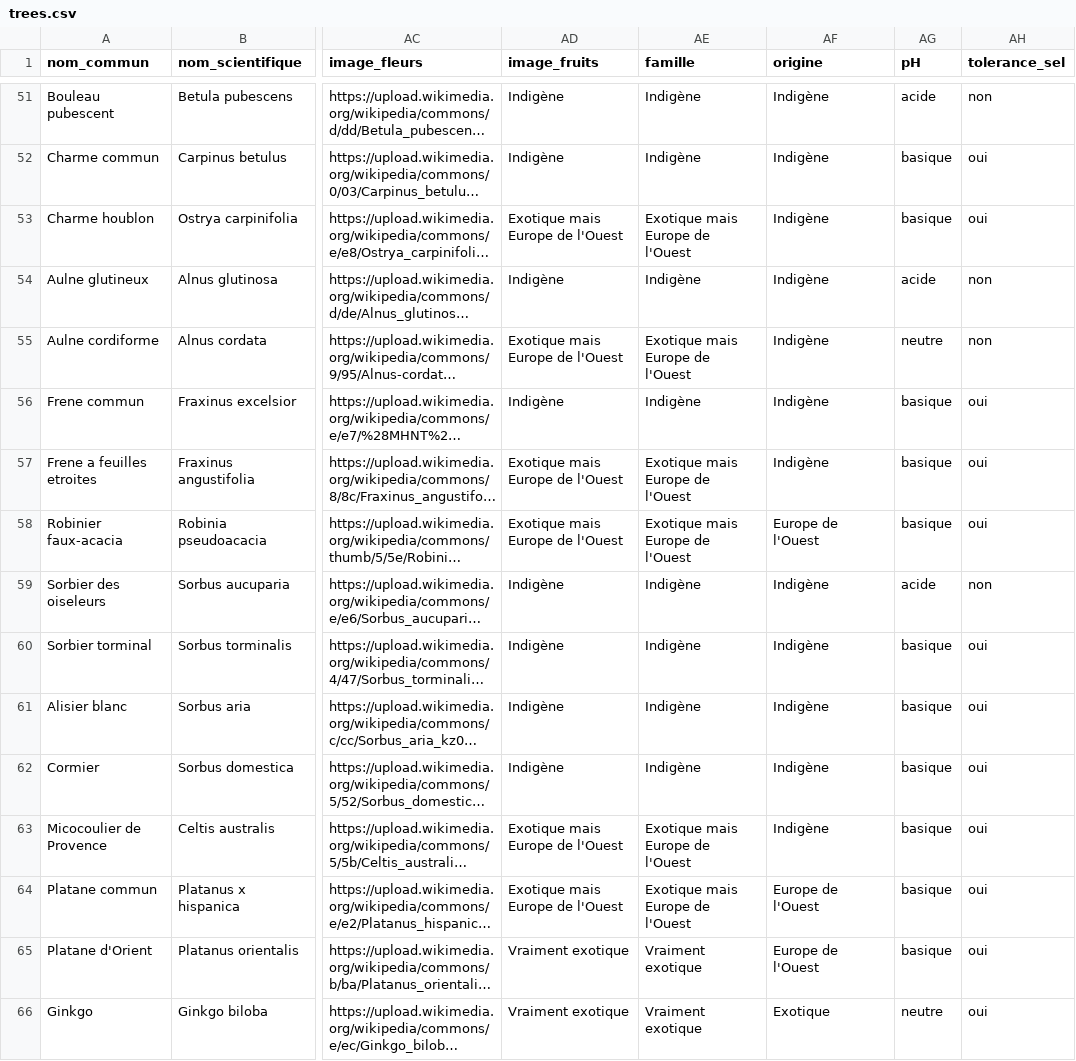
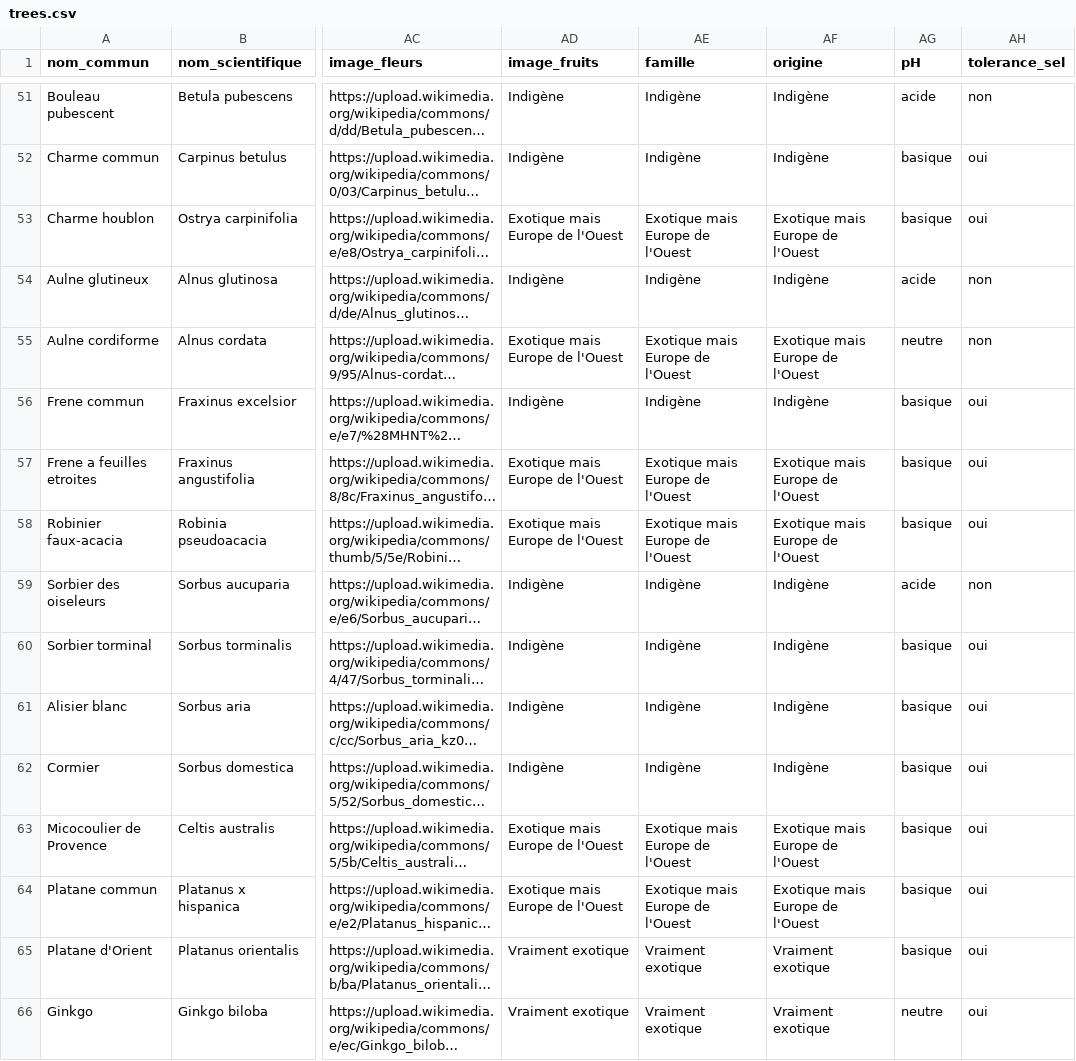
Before and after one commit to gaelg/arbodex, a CSV file: public/trees.csv, drawn as a sheet; only a part is shown, gaps mark what is left out; long unchanged cells end in …; the diff covers the shown part only; the diff names each change by its address in the sheet, - before the commit and + after, or states it on an @@ line.

Commit message:
Fix CSV: correct origin and family columns after cleanup

```diff
--- a/public/trees.csv
+++ b/public/trees.csv
-AF53 (origine): Indigène
+AF53 (origine): Exotique mais Europe de l'Ouest
-AF55 (origine): Indigène
+AF55 (origine): Exotique mais Europe de l'Ouest
-AF57 (origine): Indigène
+AF57 (origine): Exotique mais Europe de l'Ouest
-AF58 (origine): Europe de l'Ouest
+AF58 (origine): Exotique mais Europe de l'Ouest
-AF63 (origine): Indigène
+AF63 (origine): Exotique mais Europe de l'Ouest
-AF64 (origine): Europe de l'Ouest
+AF64 (origine): Exotique mais Europe de l'Ouest
-AF65 (origine): Europe de l'Ouest
+AF65 (origine): Vraiment exotique
-AF66 (origine): Exotique
+AF66 (origine): Vraiment exotique
```
Also changed, not shown: 78 edited cells elsewhere in this file.
